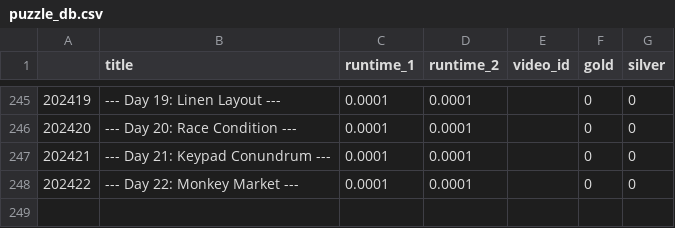
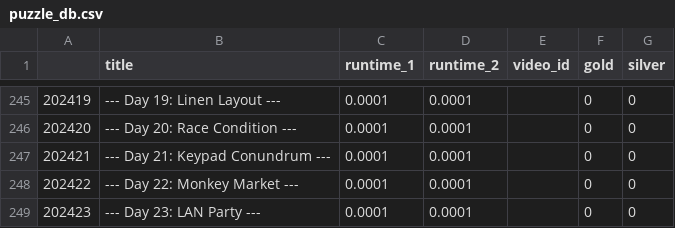
Before and after one commit to mgtezak/Advent-of-Code-Puzzle-Solver, a CSV file: data/puzzle_db.csv, drawn as a sheet; only a part is shown, gaps mark what is left out.

```diff
--- a/data/puzzle_db.csv
+++ b/data/puzzle_db.csv
@@ -248 +248,2 @@
 202422,--- Day 22: Monkey Market ---,0.0001,0.0001,,0,0
+202423,--- Day 23: LAN Party ---,0.0001,0.0001,,0,0
```
Also changed, not shown: 4 other files.
